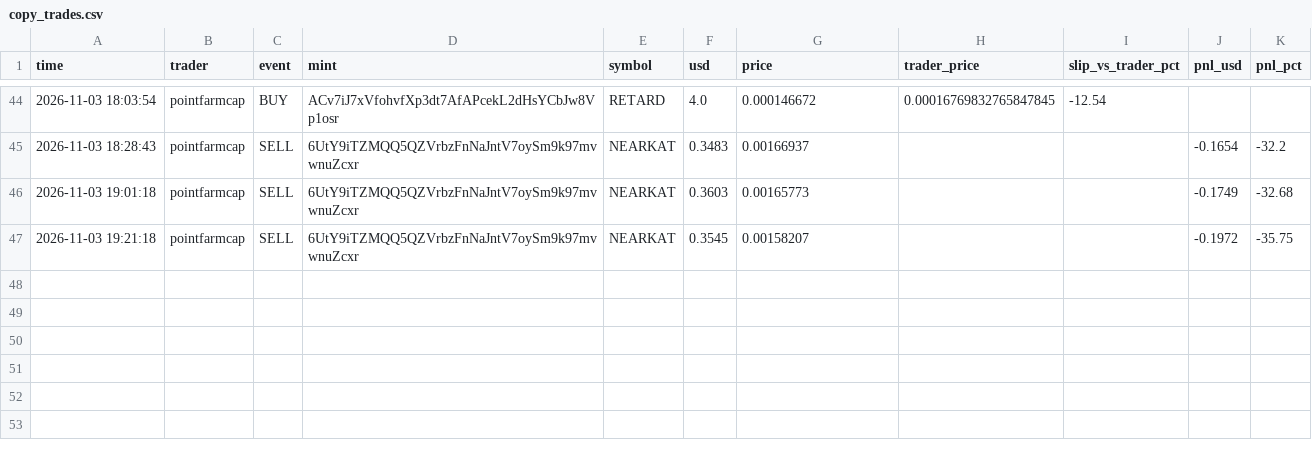
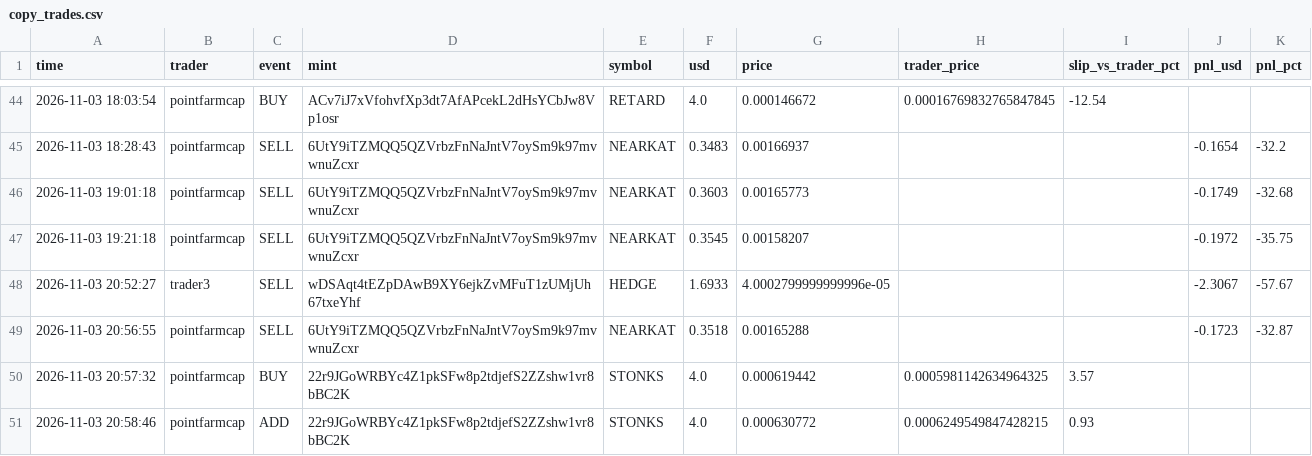
Before and after one commit to Yairpit/memecoin-trader, a CSV file: copy_trades.csv, drawn as a sheet; only a part is shown, gaps mark what is left out; the diff names each change by its address in the sheet, - before the commit and + after, or states it on an @@ line.

```diff
--- a/copy_trades.csv
+++ b/copy_trades.csv
+row 48: 2026-11-03 20:52:27 | trader3 | SELL | wDSAqt4tEZpDAwB9XY6ejkZvMFuT1zUMjUh67txeYhf | HEDGE | 1.6933 | 4.0002799999999996e-05 |  |  | -2.3067 | -57.67
+row 49: 2026-11-03 20:56:55 | pointfarmcap | SELL | 6UtY9iTZMQQ5QZVrbzFnNaJntV7oySm9k97mvwnuZcxr | NEARKAT | 0.3518 | 0.00165288 |  |  | -0.1723 | -32.87
+row 50: 2026-11-03 20:57:32 | pointfarmcap | BUY | 22r9JGoWRBYc4Z1pkSFw8p2tdjefS2ZZshw1vr8bBC2K | STONKS | 4.0 | 0.000619442 | 0.0005981142634964325 | 3.57
+row 51: 2026-11-03 20:58:46 | pointfarmcap | ADD | 22r9JGoWRBYc4Z1pkSFw8p2tdjefS2ZZshw1vr8bBC2K | STONKS | 4.0 | 0.000630772 | 0.0006249549847428215 | 0.93
```
Also changed, not shown: 1 other file.
